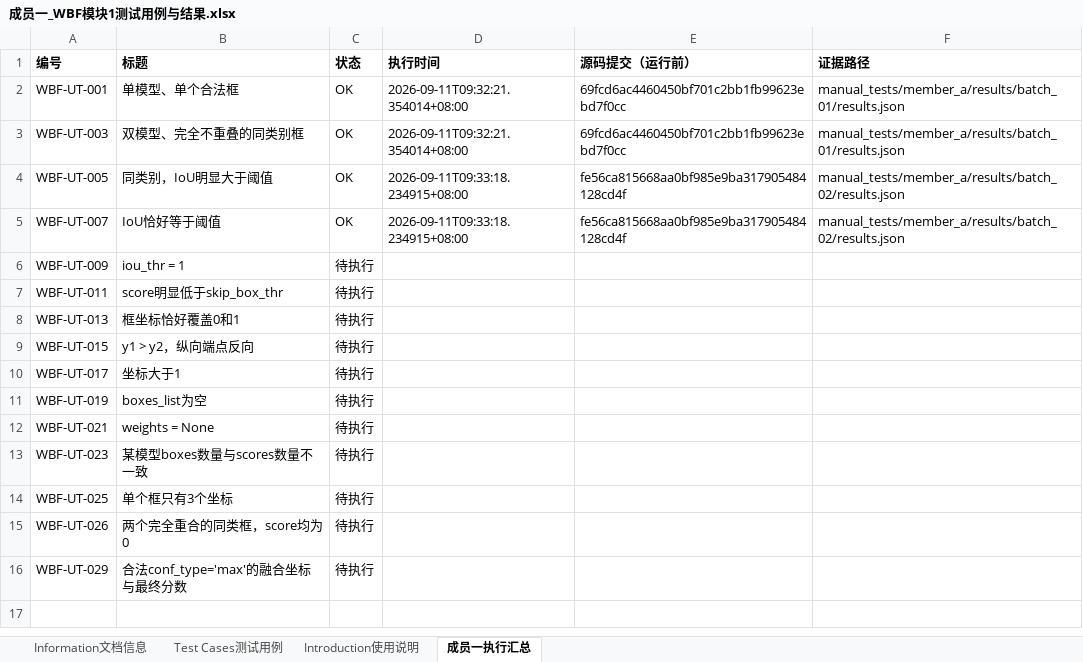
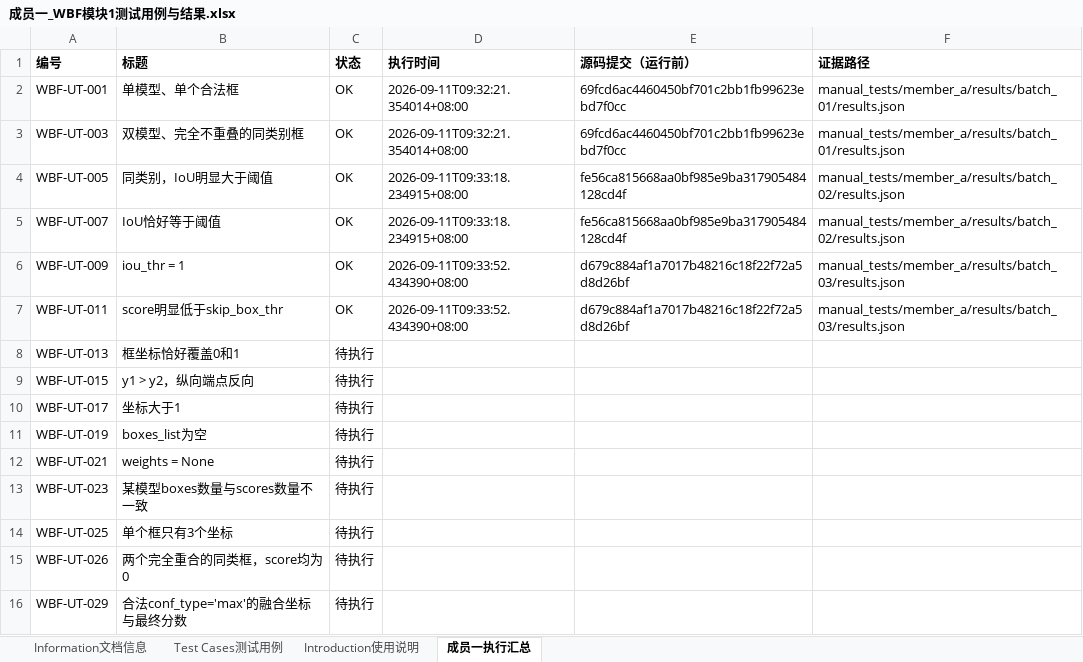
Before and after one commit to qwee-e/WBF-Software-Testing, an Excel workbook: docs/member_a/成员一_WBF模块1测试用例与结果.xlsx, sheet 成员一执行汇总, drawn as a sheet; values as stored, in another font and other column widths than the file's, no borders; the diff names each change by its address in the sheet, - before the commit and + after, or states it on an @@ line.

Commit message:
test: 完成09和11阈值上界与低分过滤测试
第3批：09验证iou_thr=1时相同框不融合，分数为0.45和0.40；11验证score=0.2低于skip_box_thr=0.5时过滤，输出形状为(0,4)、(0,)、(0,)。两项通过，累计6项通过。

已记录独立预期、实际输出及pytest日志并回填Excel；不修改原算法及其他成员结果，WBF源码与冻结基线一致。

```diff
--- a/docs/member_a/成员一_WBF模块1测试用例与结果.xlsx (sheet 成员一执行汇总)
+++ b/docs/member_a/成员一_WBF模块1测试用例与结果.xlsx (sheet 成员一执行汇总)
-C6:C7 (状态): 待执行
+C6:C7 (状态): OK
-D6:D7 (执行时间): (empty)
+D6:D7 (执行时间): 2026-09-11T09:33:52.434390+08:00
-E6:E7 (源码提交（运行前）): (empty)
+E6:E7 (源码提交（运行前）): d679c884af1a7017b48216c18f22f72a5d8d26bf
-F6:F7 (证据路径): (empty)
+F6:F7 (证据路径): manual_tests/member_a/results/batch_03/results.json
```
Also changed, not shown: sheet Test Cases测试用例, sheet Information文档信息, 6 other files.
